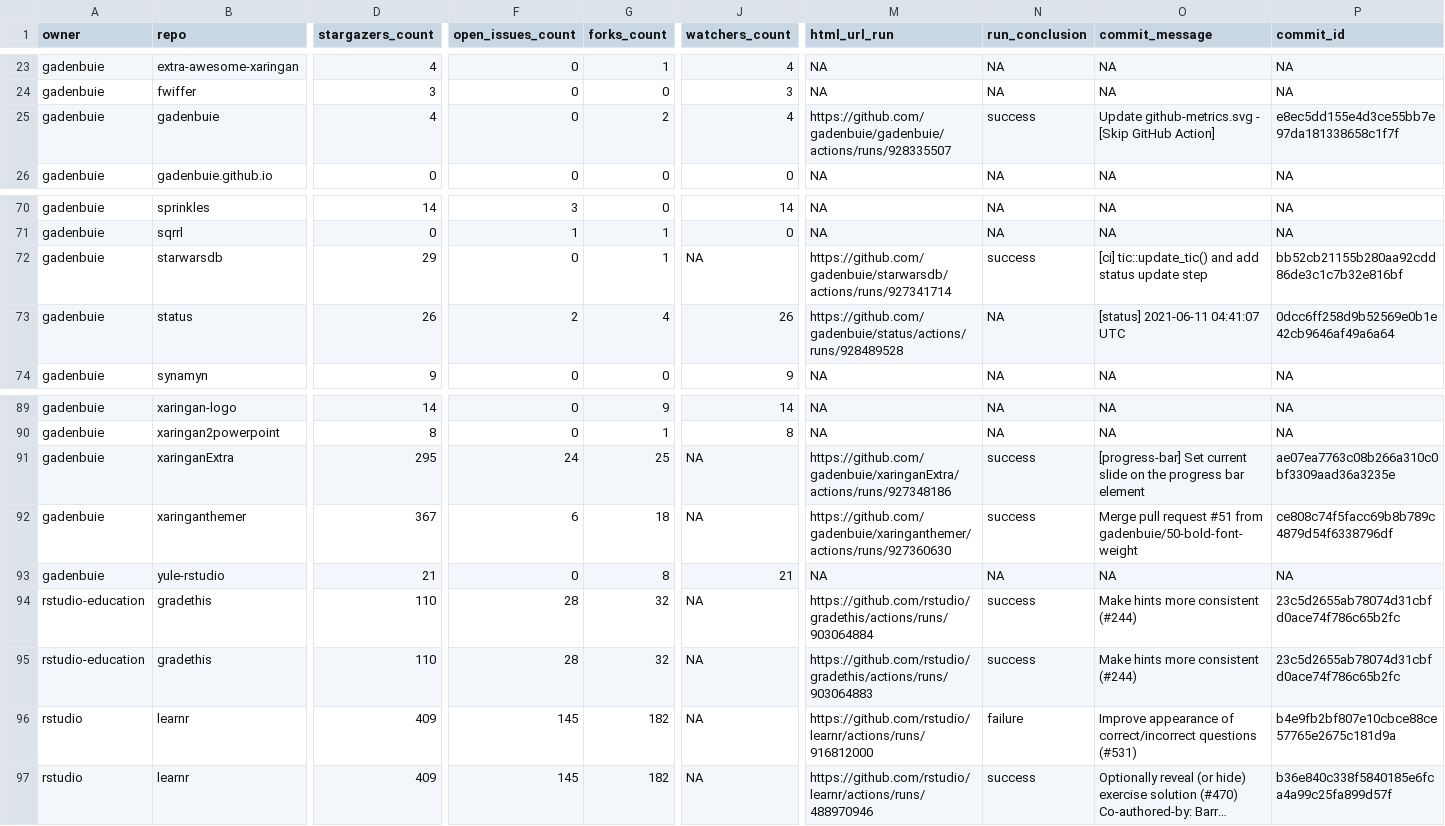
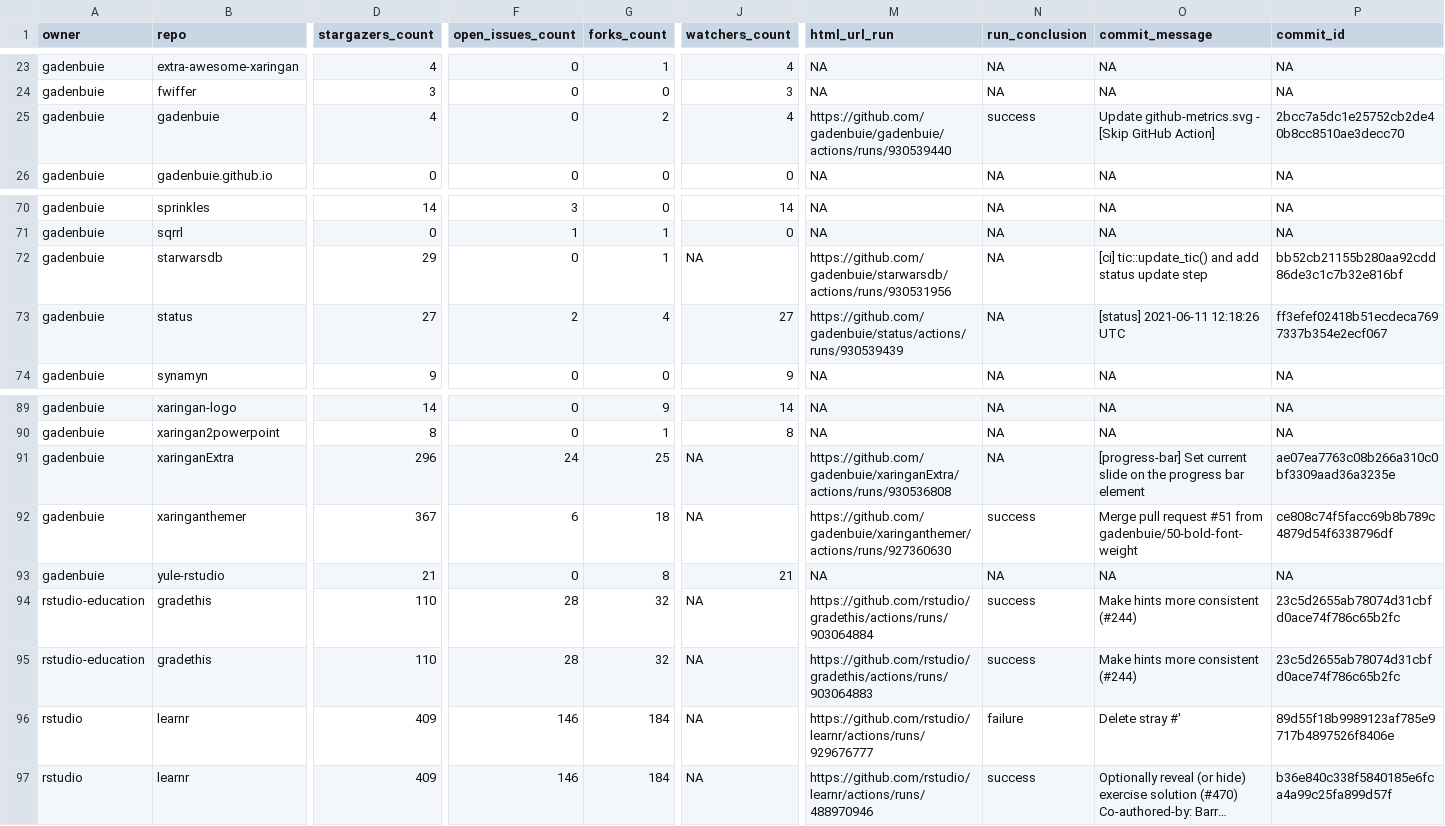
Before and after one commit to gadenbuie/status, a CSV file: repos.csv, drawn as a sheet; only a part is shown, gaps mark what is left out; long unchanged cells end in …; the diff names each change by its address in the sheet, - before the commit and + after, or states it on an @@ line.

```diff
--- a/repos.csv
+++ b/repos.csv
-M25 (html_url_run): https://github.com/gadenbuie/gadenbuie/actions/runs/928335507
+M25 (html_url_run): https://github.com/gadenbuie/gadenbuie/actions/runs/930539440
-P25 (commit_id): e8ec5dd155e4d3ce55bb7e97da181338658c1f7f
+P25 (commit_id): 2bcc7a5dc1e25752cb2de40b8cc8510ae3decc70
-M72 (html_url_run): https://github.com/gadenbuie/starwarsdb/actions/runs/927341714
+M72 (html_url_run): https://github.com/gadenbuie/starwarsdb/actions/runs/930531956
-N72 (run_conclusion): success
+N72 (run_conclusion): NA
-D73 (stargazers_count): 26
+D73 (stargazers_count): 27
-J73 (watchers_count): 26
+J73 (watchers_count): 27
-M73 (html_url_run): https://github.com/gadenbuie/status/actions/runs/928489528
+M73 (html_url_run): https://github.com/gadenbuie/status/actions/runs/930539439
-O73 (commit_message): [status] 2021-06-11 04:41:07 UTC
+O73 (commit_message): [status] 2021-06-11 12:18:26 UTC
-P73 (commit_id): 0dcc6ff258d9b52569e0b1e42cb9646af49a6a64
+P73 (commit_id): ff3efef02418b51ecdeca7697337b354e2ecf067
-D91 (stargazers_count): 295
+D91 (stargazers_count): 296
-M91 (html_url_run): https://github.com/gadenbuie/xaringanExtra/actions/runs/927348186
+M91 (html_url_run): https://github.com/gadenbuie/xaringanExtra/actions/runs/930536808
-N91 (run_conclusion): success
+N91 (run_conclusion): NA
-F96:F97 (open_issues_count): 145
+F96:F97 (open_issues_count): 146
-G96:G97 (forks_count): 182
+G96:G97 (forks_count): 184
-M96 (html_url_run): https://github.com/rstudio/learnr/actions/runs/916812000
+M96 (html_url_run): https://github.com/rstudio/learnr/actions/runs/929676777
-O96 (commit_message): Improve appearance of correct/incorrect questions (#531)
+O96 (commit_message): Delete stray #'
-P96 (commit_id): b4e9fb2bf807e10cbce88ce57765e2675c181d9a
+P96 (commit_id): 89d55f18b9989123af785e9717b4897526f8406e
```
Also changed, not shown: 1 other file.
